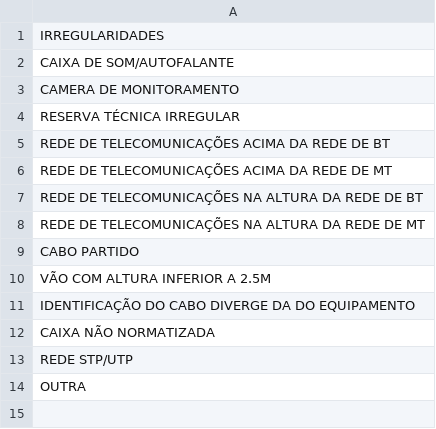
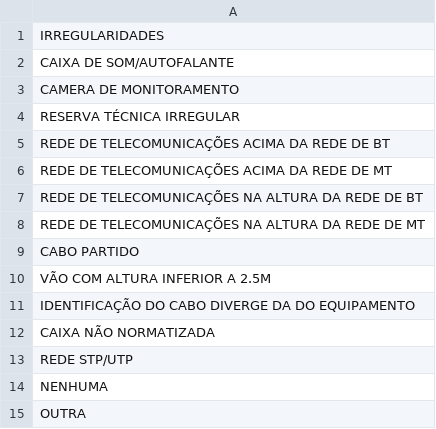
Before and after one commit to RafaelVirginio1805/app-fiscal-, a CSV file: data/irregularidades.csv, drawn as a sheet.

Commit message:
Update irregularidades.csv

```diff
--- a/data/irregularidades.csv
+++ b/data/irregularidades.csv
@@ -13,2 +13,3 @@ CAIXA NÃO NORMATIZADA
 REDE STP/UTP
+NENHUMA
 OUTRA
```
